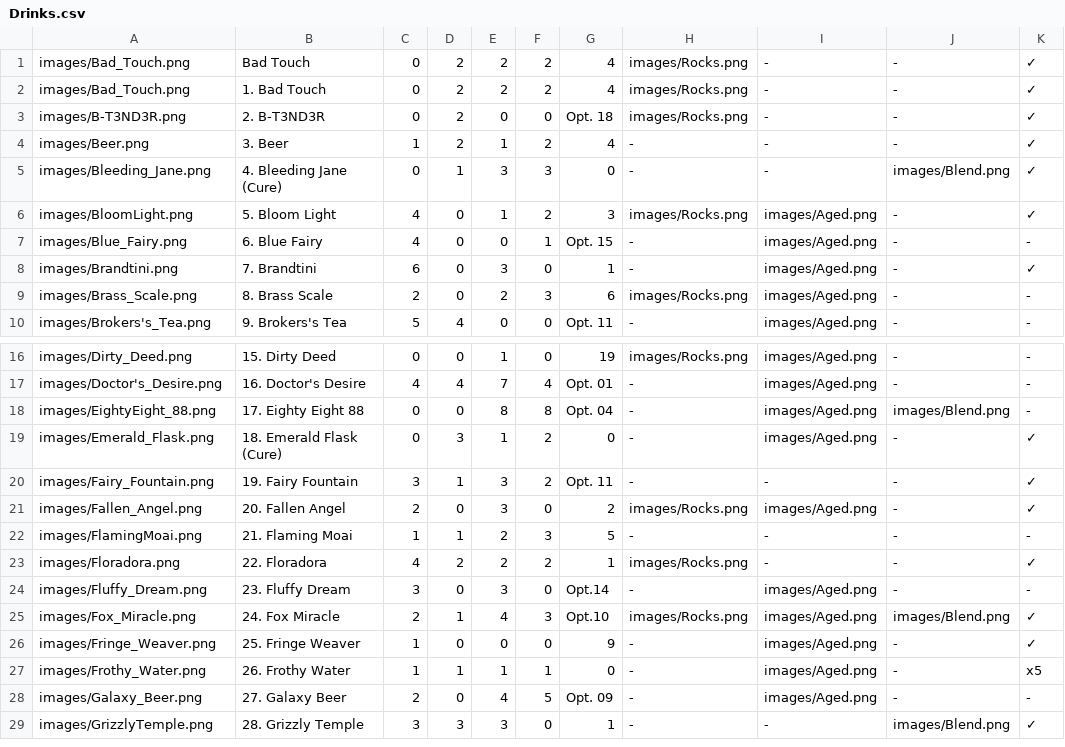
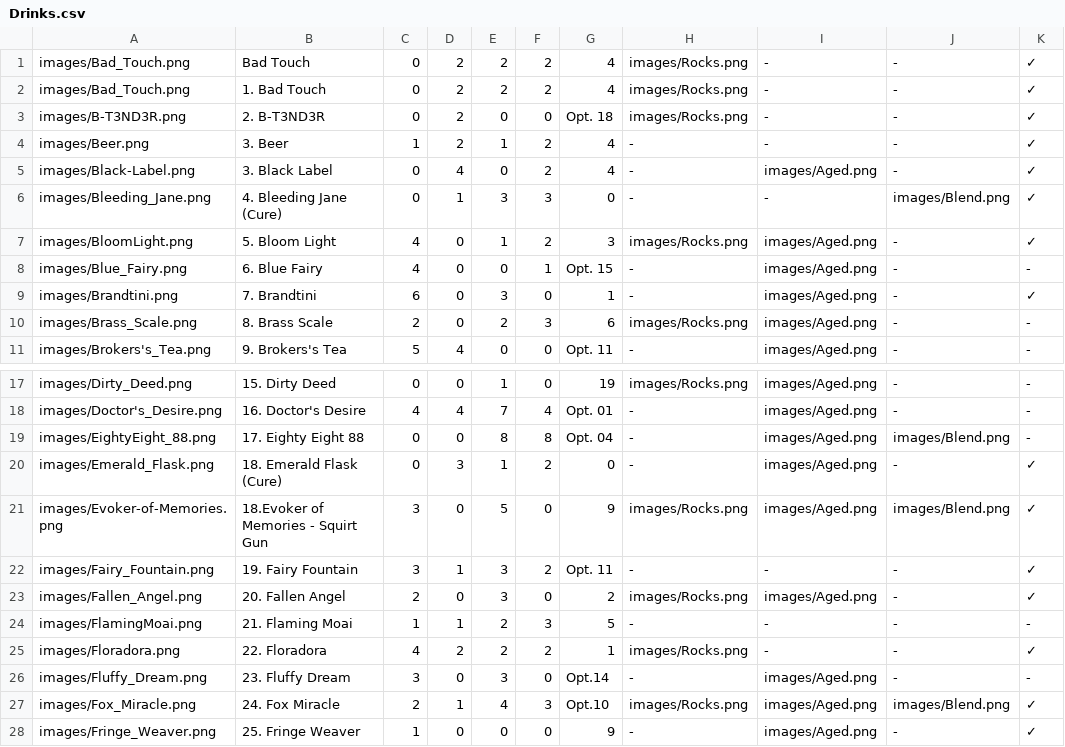
Before and after one commit to Zokaxdesu/Drinktionary, a CSV file: Database/Drinks.csv, drawn as a sheet; only a part is shown, gaps mark what is left out; the shorter side is filled out with more unchanged rows.

Commit message:
2 new drinks

```diff
--- a/Database/Drinks.csv
+++ b/Database/Drinks.csv
@@ -4,2 +4,3 @@ images/B-T3ND3R.png,2. B-T3ND3R,0,2,0,0,Opt. 18,images/Rocks.png,-,-,✓
 images/Beer.png,3. Beer,1,2,1,2,4,-,-,-,✓
+images/Black-Label.png,3. Black Label,0,4,0,2,4,-,images/Aged.png,-,✓
 images/Bleeding_Jane.png,4. Bleeding Jane (Cure),0,1,3,3,0,-,-,images/Blend.png,✓
@@ -19,2 +20,3 @@ images/EightyEight_88.png,17. Eighty Eight 88,0,0,8,8,Opt. 04,-,images/Aged.png,
 images/Emerald_Flask.png,18. Emerald Flask (Cure),0,3,1,2,0,-,images/Aged.png,-,✓
+images/Evoker-of-Memories.png,18.Evoker of Memories - Squirt Gun,3,0,5,0,9,images/Rocks.png,images/Aged.png,images/Blend.png,✓
 images/Fairy_Fountain.png,19. Fairy Fountain,3,1,3,2,Opt. 11,-,-,-,✓
```
Also changed, not shown: 2 other files.
